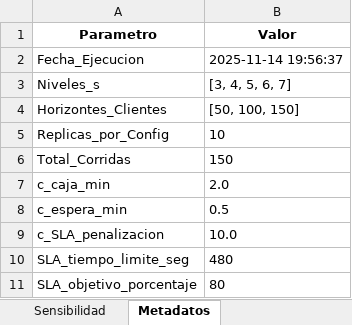
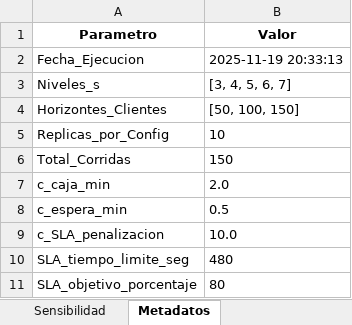
Before and after one commit to DaviYelan/Simulacion_Cajeros, an Excel workbook: matriz_corridas_experimento.xlsx, sheet Metadatos, drawn as a sheet; values as stored, in another font and other column widths than the file's, no borders; the diff names each change by its address in the sheet, - before the commit and + after, or states it on an @@ line.

```diff
--- a/matriz_corridas_experimento.xlsx (sheet Metadatos)
+++ b/matriz_corridas_experimento.xlsx (sheet Metadatos)
-B2 (Valor): 2025-11-14 19:56:37
+B2 (Valor): 2025-11-19 20:33:13
```
Also changed, not shown: 2 other files.
